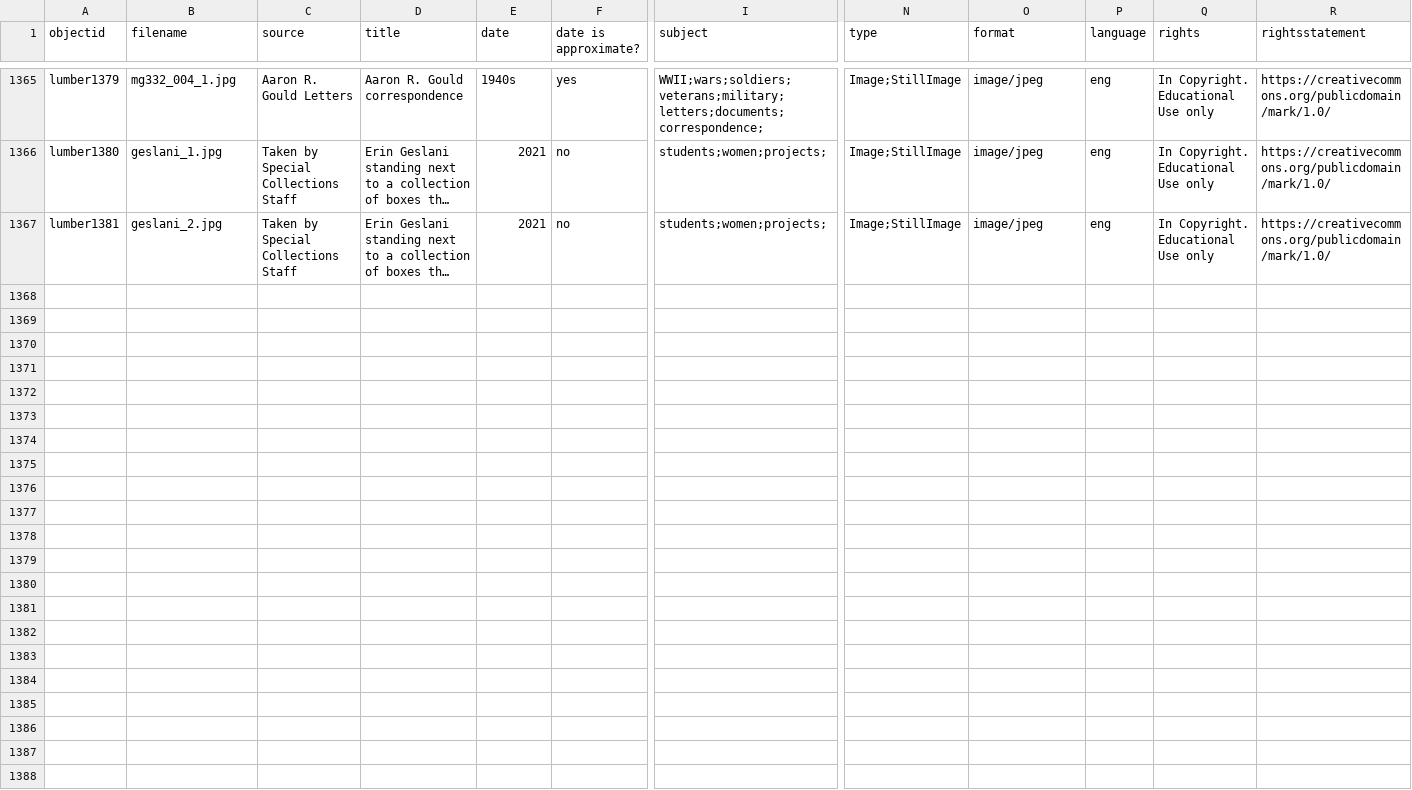
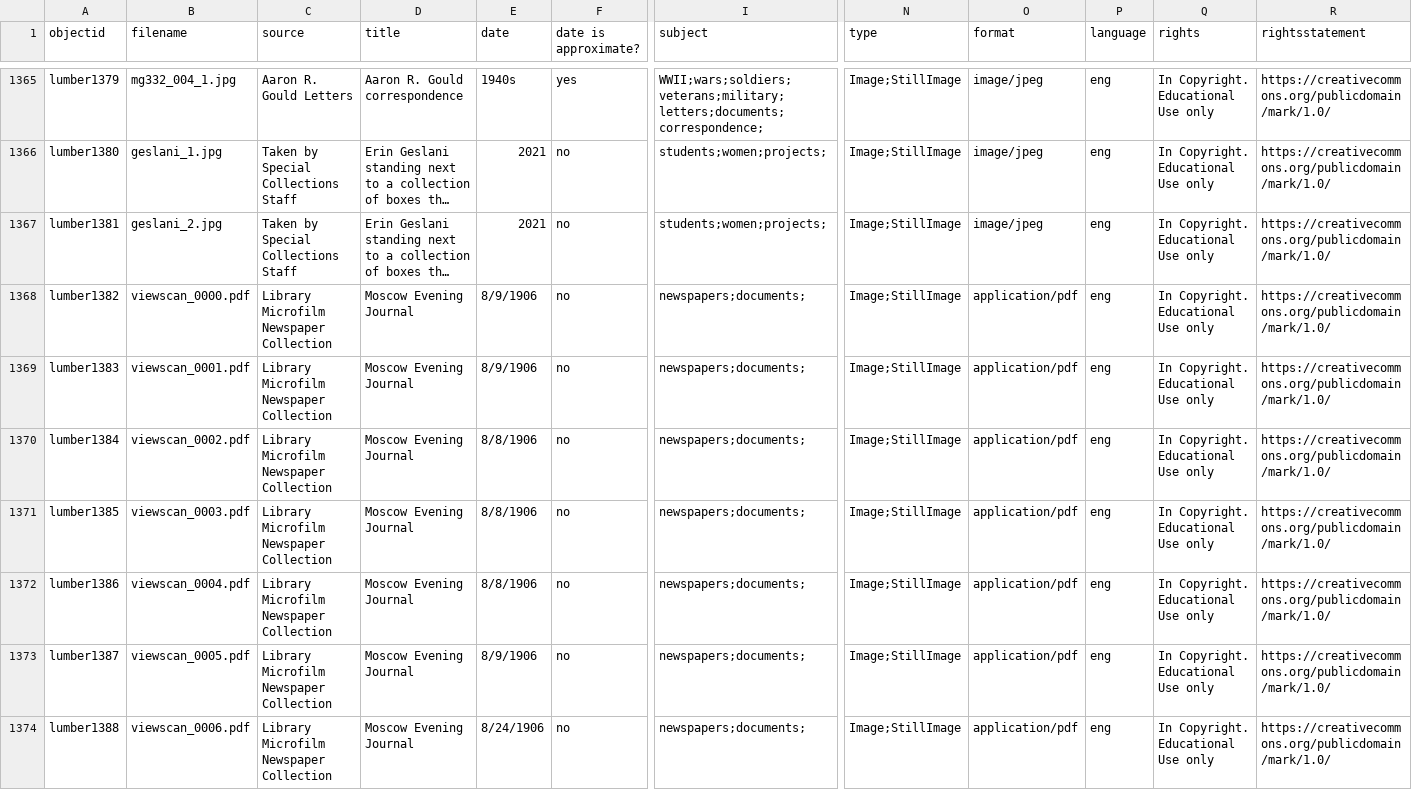
Before and after one commit to uidaholib/spec-lumber, a CSV file: _data/lumber.csv, drawn as a sheet; only a part is shown, gaps mark what is left out; long unchanged cells end in …; rows hold the shown columns only; the diff covers the shown part only; the diff names each change by its address in the sheet, - before the commit and + after, or states it on an @@ line.

Commit message:
added reference scans of Moscow Evening Journal

```diff
--- a/_data/lumber.csv
+++ b/_data/lumber.csv
+row 1368: lumber1382 | viewscan_0000.pdf | Library Microfilm Newspaper Collection | Moscow Evening Journal | 8/9/1906 | no | newspapers;documents; | Image;StillImage | application/pdf | eng | In Copyright. Educational Use only | https://creativecommons.org/publicdomain/mark/1.0/
+row 1369: lumber1383 | viewscan_0001.pdf | Library Microfilm Newspaper Collection | Moscow Evening Journal | 8/9/1906 | no | newspapers;documents; | Image;StillImage | application/pdf | eng | In Copyright. Educational Use only | https://creativecommons.org/publicdomain/mark/1.0/
+row 1370: lumber1384 | viewscan_0002.pdf | Library Microfilm Newspaper Collection | Moscow Evening Journal | 8/8/1906 | no | newspapers;documents; | Image;StillImage | application/pdf | eng | In Copyright. Educational Use only | https://creativecommons.org/publicdomain/mark/1.0/
+row 1371: lumber1385 | viewscan_0003.pdf | Library Microfilm Newspaper Collection | Moscow Evening Journal | 8/8/1906 | no | newspapers;documents; | Image;StillImage | application/pdf | eng | In Copyright. Educational Use only | https://creativecommons.org/publicdomain/mark/1.0/
+row 1372: lumber1386 | viewscan_0004.pdf | Library Microfilm Newspaper Collection | Moscow Evening Journal | 8/8/1906 | no | newspapers;documents; | Image;StillImage | application/pdf | eng | In Copyright. Educational Use only | https://creativecommons.org/publicdomain/mark/1.0/
+row 1373: lumber1387 | viewscan_0005.pdf | Library Microfilm Newspaper Collection | Moscow Evening Journal | 8/9/1906 | no | newspapers;documents; | Image;StillImage | application/pdf | eng | In Copyright. Educational Use only | https://creativecommons.org/publicdomain/mark/1.0/
+row 1374: lumber1388 | viewscan_0006.pdf | Library Microfilm Newspaper Collection | Moscow Evening Journal | 8/24/1906 | no | newspapers;documents; | Image;StillImage | application/pdf | eng | In Copyright. Educational Use only | https://creativecommons.org/publicdomain/mark/1.0/
```
Also changed, not shown: 6 added rows elsewhere in this file.
